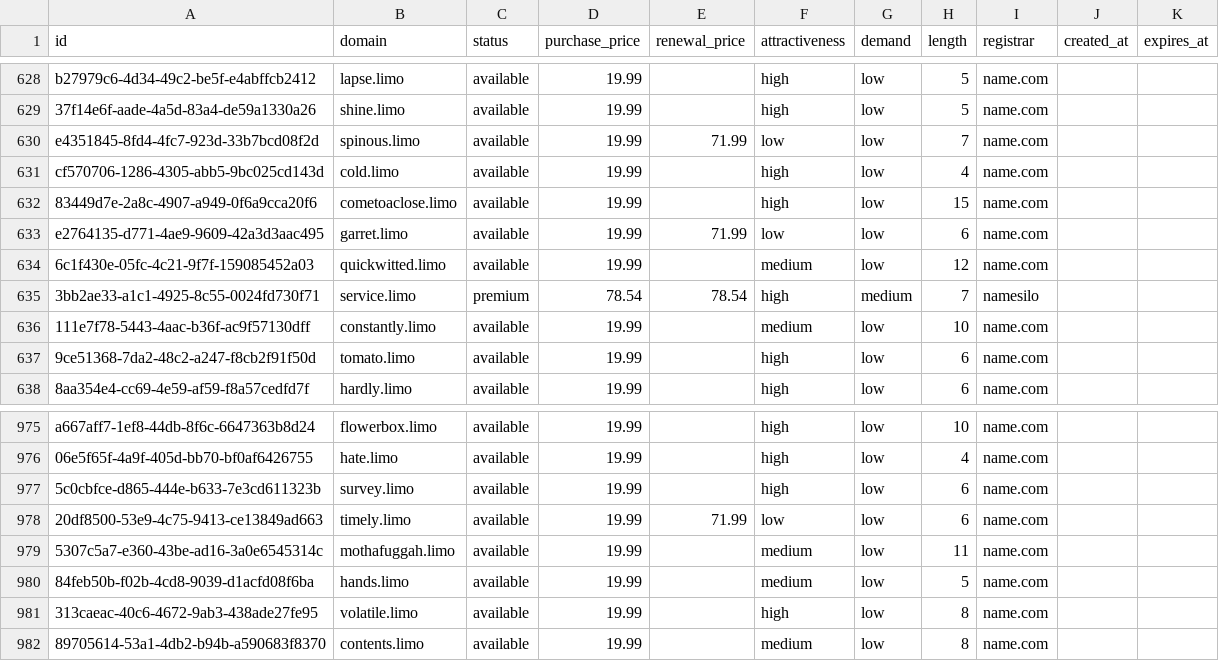
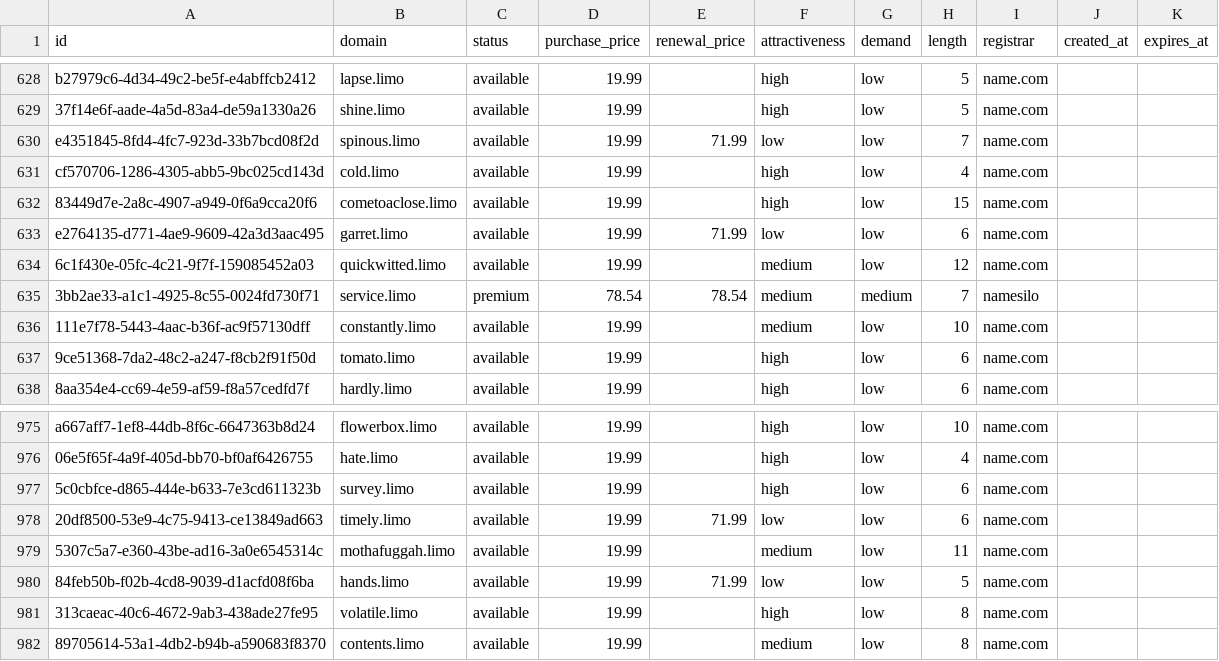
Before and after one commit to UniqueDomains/limo-oneword-domains, a CSV file: limo.csv, drawn as a sheet; only a part is shown, gaps mark what is left out.

Commit message:
Domains update

```diff
--- a/limo.csv
+++ b/limo.csv
@@ -634,3 +634,3 @@ e2764135-d771-4ae9-9609-42a3d3aac495,garret.limo,available,19.99,71.99,low,low,6
 6c1f430e-05fc-4c21-9f7f-159085452a03,quickwitted.limo,available,19.99,,medium,low,12,name.com,,
-3bb2ae33-a1c1-4925-8c55-0024fd730f71,service.limo,premium,78.54,78.54,high,medium,7,namesilo,,
+3bb2ae33-a1c1-4925-8c55-0024fd730f71,service.limo,premium,78.54,78.54,medium,medium,7,namesilo,,
 111e7f78-5443-4aac-b36f-ac9f57130dff,constantly.limo,available,19.99,,medium,low,10,name.com,,
@@ -979,3 +979,3 @@ a667aff7-1ef8-44db-8f6c-6647363b8d24,flowerbox.limo,available,19.99,,high,low,10
 5307c5a7-e360-43be-ad16-3a0e6545314c,mothafuggah.limo,available,19.99,,medium,low,11,name.com,,
-84feb50b-f02b-4cd8-9039-d1acfd08f6ba,hands.limo,available,19.99,,medium,low,5,name.com,,
+84feb50b-f02b-4cd8-9039-d1acfd08f6ba,hands.limo,available,19.99,71.99,low,low,5,name.com,,
 313caeac-40c6-4672-9ab3-438ade27fe95,volatile.limo,available,19.99,,high,low,8,name.com,,
```
Also changed, not shown: 4 other files.
